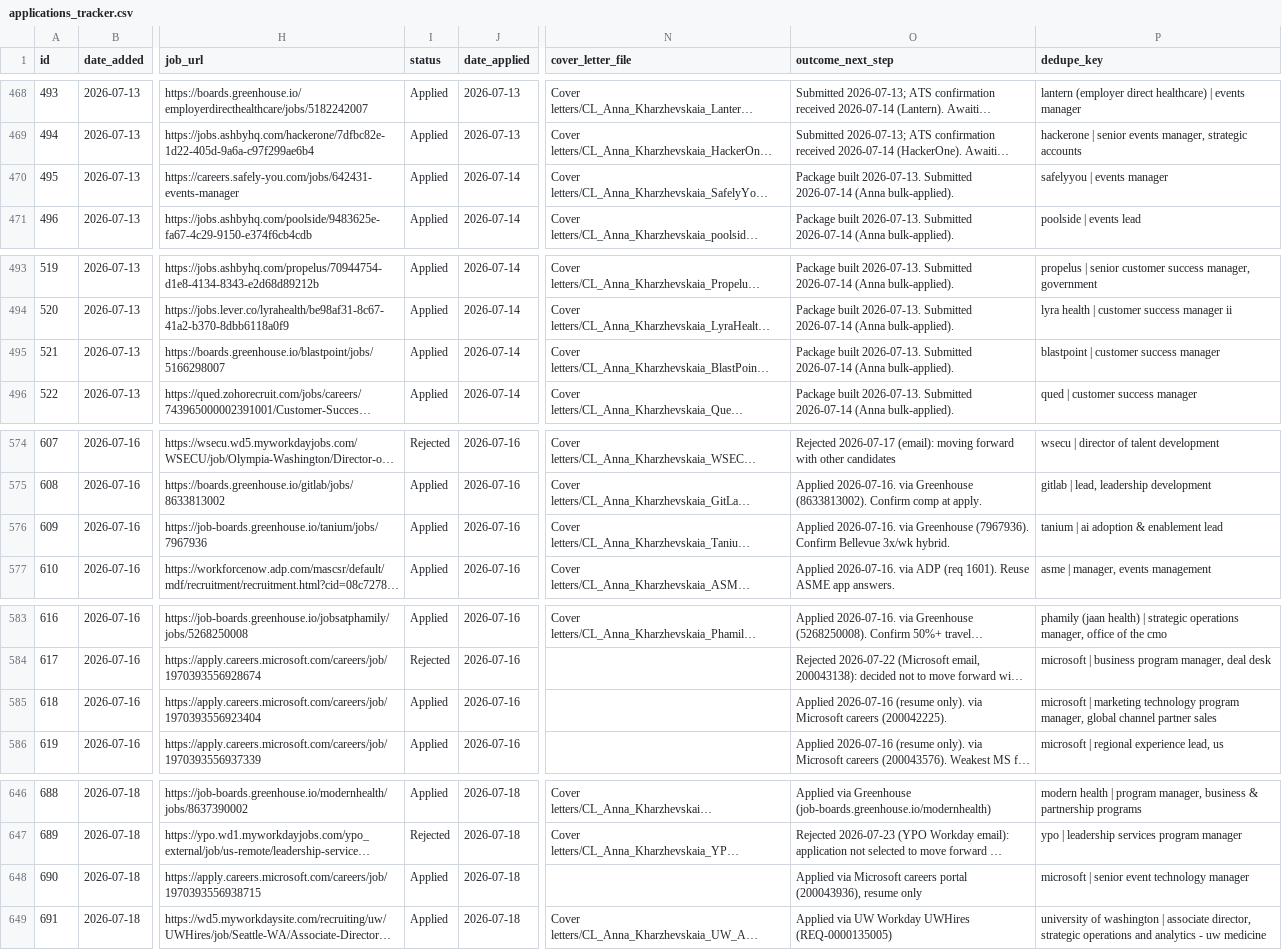
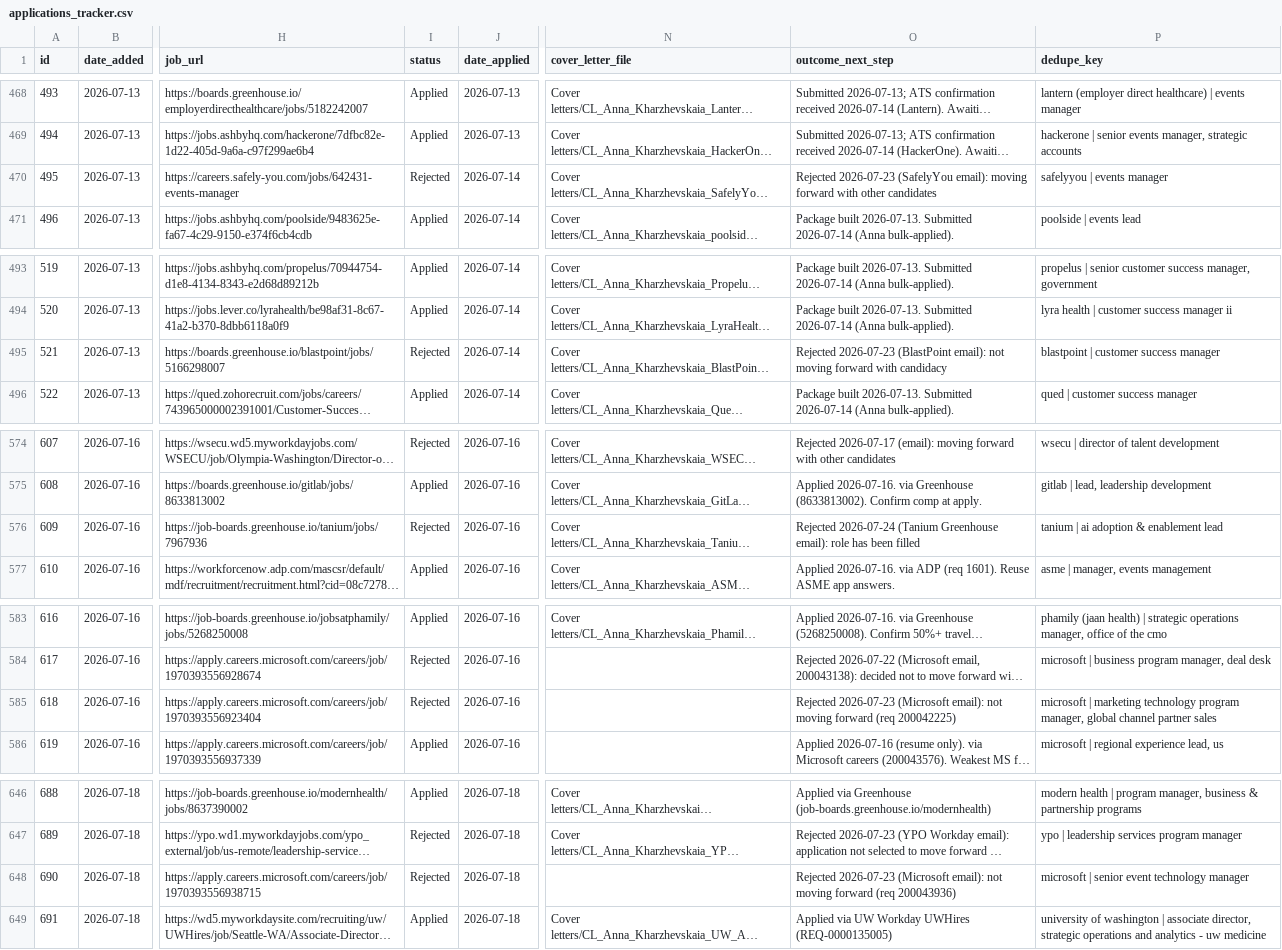
Before and after one commit to undrsky/t32tfoes3m, a CSV file: applications_tracker.csv, drawn as a sheet; only a part is shown, gaps mark what is left out; long unchanged cells end in …; the diff covers the shown part only; the diff names each change by its address in the sheet, - before the commit and + after, or states it on an @@ line.

```diff
--- a/applications_tracker.csv
+++ b/applications_tracker.csv
-I470 (status): Applied
+I470 (status): Rejected
-O470 (outcome_next_step): Package built 2026-07-13. Submitted 2026-07-14 (Anna bulk-applied).
+O470 (outcome_next_step): Rejected 2026-07-23 (SafelyYou email): moving forward with other candidates
-I495 (status): Applied
+I495 (status): Rejected
-O495 (outcome_next_step): Package built 2026-07-13. Submitted 2026-07-14 (Anna bulk-applied).
+O495 (outcome_next_step): Rejected 2026-07-23 (BlastPoint email): not moving forward with candidacy
-I576 (status): Applied
+I576 (status): Rejected
-O576 (outcome_next_step): Applied 2026-07-16. via Greenhouse (7967936). Confirm Bellevue 3x/wk hybrid.
+O576 (outcome_next_step): Rejected 2026-07-24 (Tanium Greenhouse email): role has been filled
-I585 (status): Applied
+I585 (status): Rejected
-O585 (outcome_next_step): Applied 2026-07-16 (resume only). via Microsoft careers (200042225).
+O585 (outcome_next_step): Rejected 2026-07-23 (Microsoft email): not moving forward (req 200042225)
-I648 (status): Applied
+I648 (status): Rejected
-O648 (outcome_next_step): Applied via Microsoft careers portal (200043936), resume only
+O648 (outcome_next_step): Rejected 2026-07-23 (Microsoft email): not moving forward (req 200043936)
```
Also changed, not shown: 14 edited cells elsewhere in this file, 2 other files.
